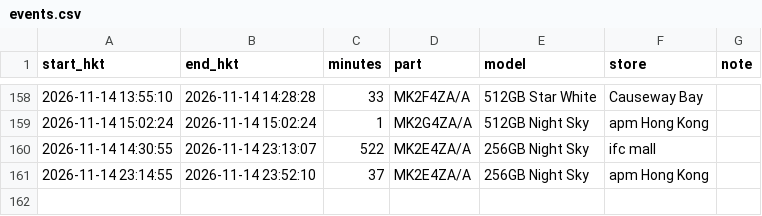
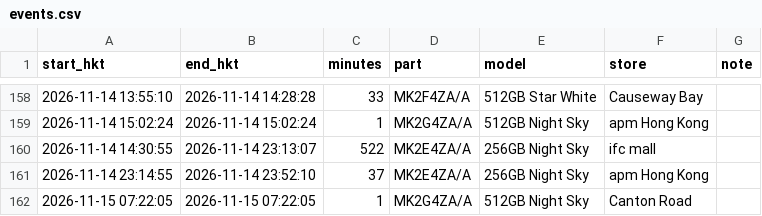
Before and after one commit to ryancwho/duo-watch, a CSV file: events.csv, drawn as a sheet; only a part is shown, gaps mark what is left out.

```diff
--- a/events.csv
+++ b/events.csv
@@ -161 +161,2 @@ start_hkt,end_hkt,minutes,part,model,store,note
 2026-11-14 23:14:55,2026-11-14 23:52:10,37,MK2E4ZA/A,256GB Night Sky,apm Hong Kong,
+2026-11-15 07:22:05,2026-11-15 07:22:05,1,MK2G4ZA/A,512GB Night Sky,Canton Road,
```
Also changed, not shown: polls.csv, 2 other files.
